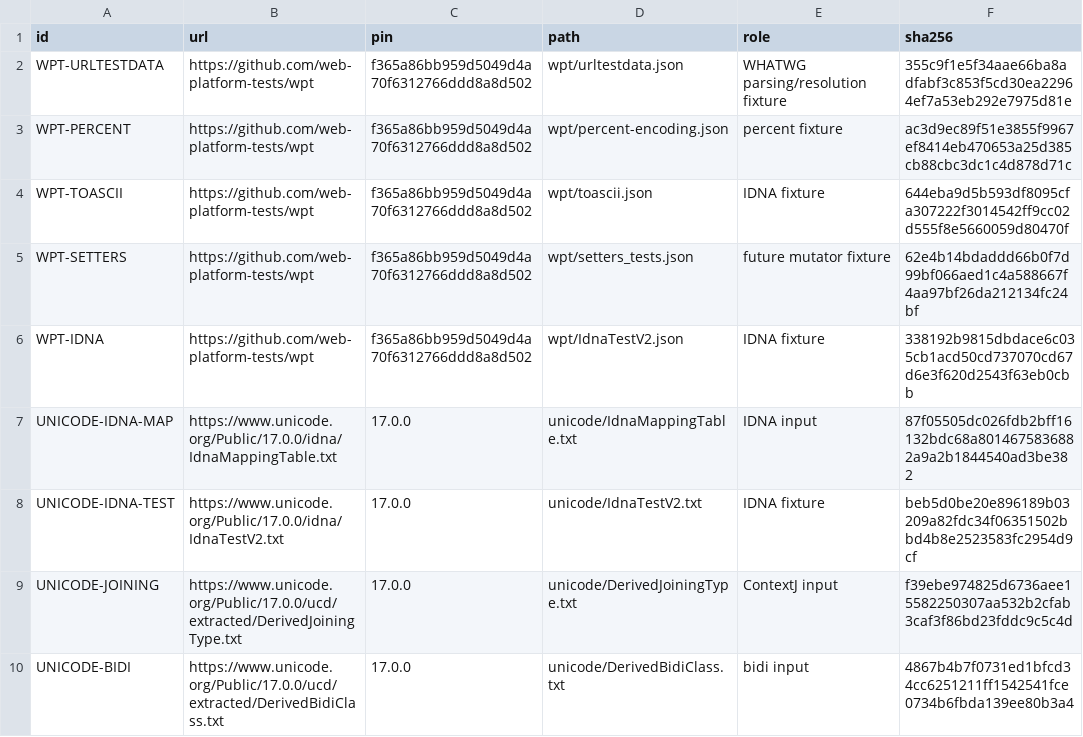
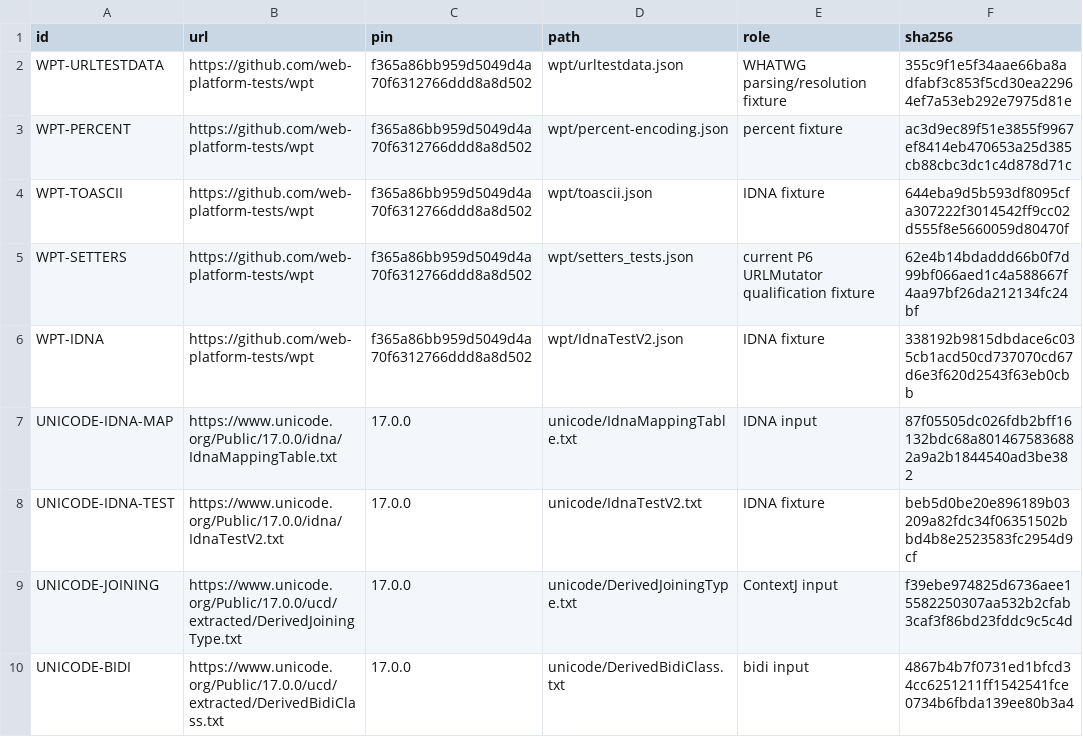
Before and after one commit to attestify/kernel-oss, a TSV file: test_data/url/SOURCES.tsv, drawn as a sheet; only a part is shown.

Commit message:
Correct P6 qualification adapters and benchmark

```diff
--- a/test_data/url/SOURCES.tsv
+++ b/test_data/url/SOURCES.tsv
@@ -4,3 +4,3 @@ WPT-PERCENT	https://github.com/web-platform-tests/wpt	f365a86bb959d5049d4a70f631
 WPT-TOASCII	https://github.com/web-platform-tests/wpt	f365a86bb959d5049d4a70f6312766ddd8a8d502	wpt/toascii.json	IDNA fixture	644eba9d5b593df8095cfa307222f3014542ff9cc02d555f8e5660059d80470f
-WPT-SETTERS	https://github.com/web-platform-tests/wpt	f365a86bb959d5049d4a70f6312766ddd8a8d502	wpt/setters_tests.json	future mutator fixture	62e4b14bdaddd66b0f7d99bf066aed1c4a588667f4aa97bf26da212134fc24bf
+WPT-SETTERS	https://github.com/web-platform-tests/wpt	f365a86bb959d5049d4a70f6312766ddd8a8d502	wpt/setters_tests.json	current P6 URLMutator qualification fixture	62e4b14bdaddd66b0f7d99bf066aed1c4a588667f4aa97bf26da212134fc24bf
 WPT-IDNA	https://github.com/web-platform-tests/wpt	f365a86bb959d5049d4a70f6312766ddd8a8d502	wpt/IdnaTestV2.json	IDNA fixture	338192b9815dbdace6c035cb1acd50cd737070cd67d6e3f620d2543f63eb0cbb
```
Also changed, not shown: 7 other files.
